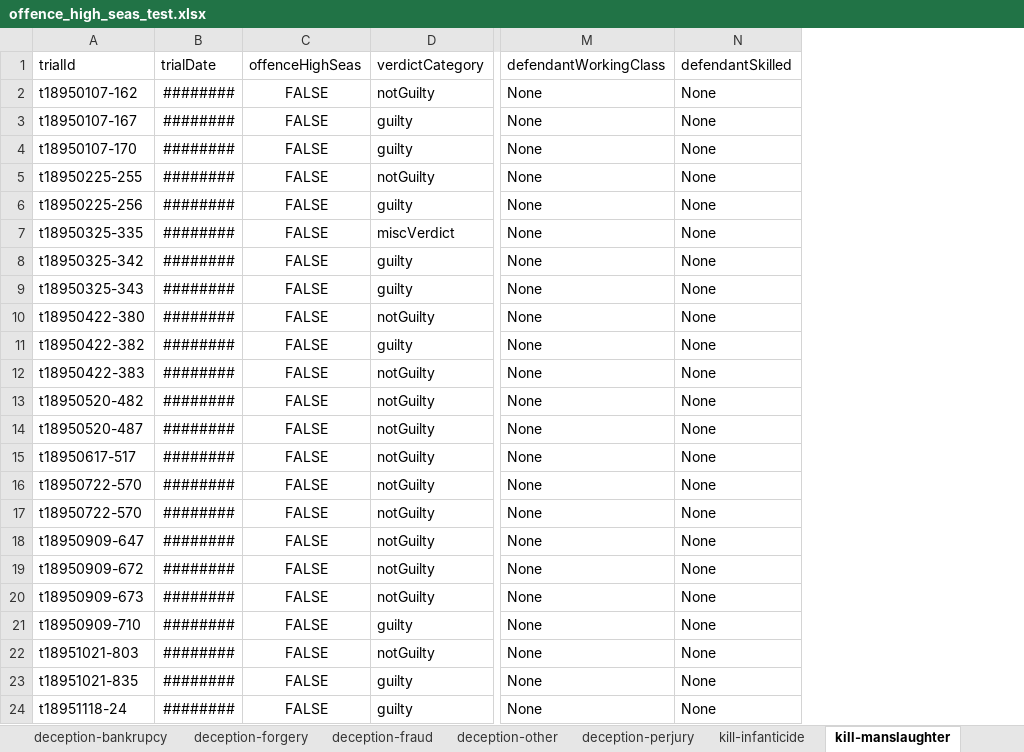
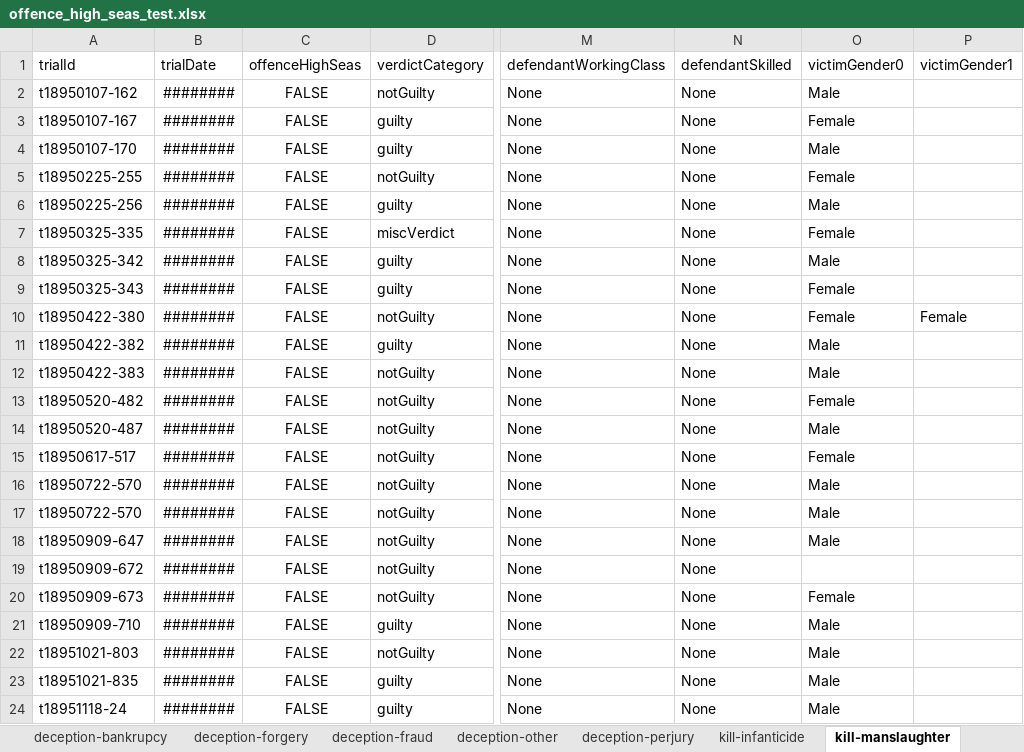
Before and after one commit to theturboturnip/oldbailey-analysis, an Excel workbook: offence_high_seas_test.xlsx, sheet kill-manslaughter, drawn as a sheet; only a part is shown, gaps mark what is left out; values as stored, in another font and other column widths than the file's, no borders; table styles not drawn; the diff names each change by its address in the sheet, - before the commit and + after, or states it on an @@ line.

Commit message:
Added victim gender stats

```diff
--- a/offence_high_seas_test.xlsx (sheet kill-manslaughter)
+++ b/offence_high_seas_test.xlsx (sheet kill-manslaughter)
+column O (victimGender0), rows 2-15: Male | Female | Male | Female | Male | Female | Male | Female | Female | Male | Male | Female | Male | Female; rows 17-24: Male | Male |  | Female | Male | Male | Male | Male
+column P (victimGender1), row 10: Female
@@ row 17 moved to row 16: t18950722-570 @@
```
Also changed, not shown: sheet theft-theftFromPlace, sheet theft-mail, sheet deception-fraud, sheet theft-burglary, sheet theft-simpleLarceny, sheet deception-forgery, 33 more sheets, 1 other file.
